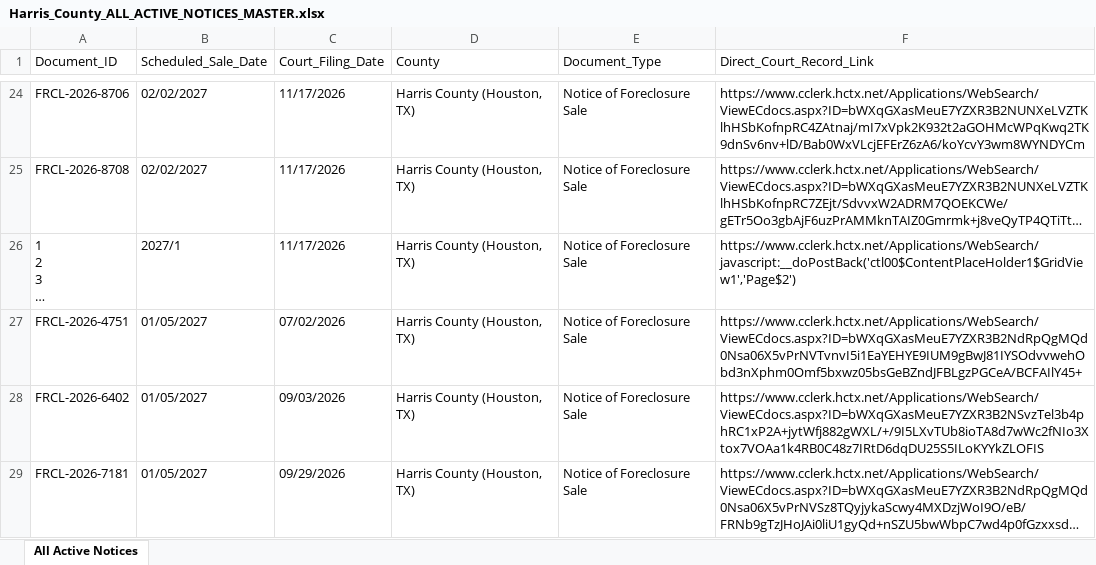
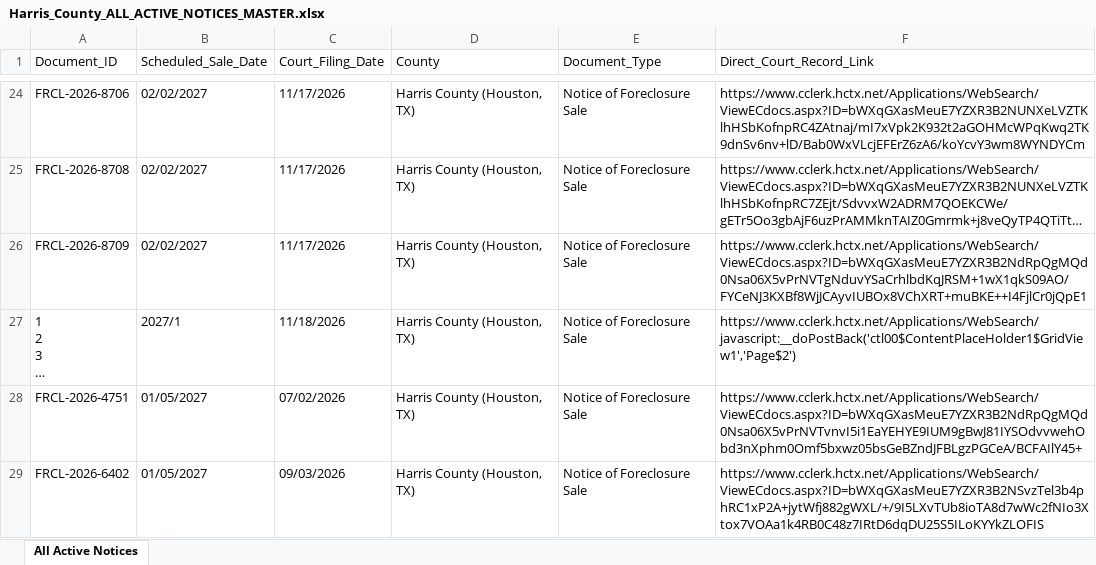
Before and after one commit to yarmuhammadnizamani0123-boop/harris-county-foreclosures, an Excel workbook: reports/Harris_County_ALL_ACTIVE_NOTICES_MASTER.xlsx, sheet All Active Notices, drawn as a sheet; only a part is shown, gaps mark what is left out; the shorter side is filled out with more unchanged rows; long unchanged cells end in …; values as stored, in another font and other column widths than the file's, no cell formats; addresses are those after the commit; the diff names each change by its address in the sheet, - before the commit and + after, or states it on an @@ line.

Commit message:
Daily Update: 2026-11-18 [Harris County Foreclosures]

```diff
--- a/reports/Harris_County_ALL_ACTIVE_NOTICES_MASTER.xlsx (sheet All Active Notices)
+++ b/reports/Harris_County_ALL_ACTIVE_NOTICES_MASTER.xlsx (sheet All Active Notices)
+row 26: FRCL-2026-8709 | 02/02/2027 | 11/17/2026 | Harris County (Houston, TX) | Notice of Foreclosure Sale | https://www.cclerk.hctx.net/Applications/WebSearch/ViewECdocs.aspx?ID=bWXqGXasMeuE7YZXR3B2NdRpQgMQd0Nsa06X5vPrNVTgNduvYSaCrhlbdKqJRSM+1wX1qkS09AO/FYCeNJ3KXBf8WjJCAyvIUBOx8VChXRT+muBKE++I4FjlCr0jQpE1
-C27 (Court_Filing_Date): 11/17/2026
+C27 (Court_Filing_Date): 11/18/2026
```
Also changed, not shown: cell formats, 3 other files.
